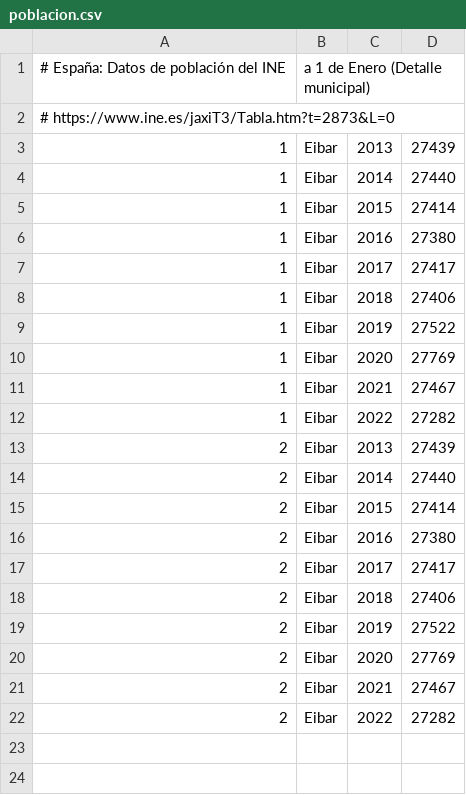
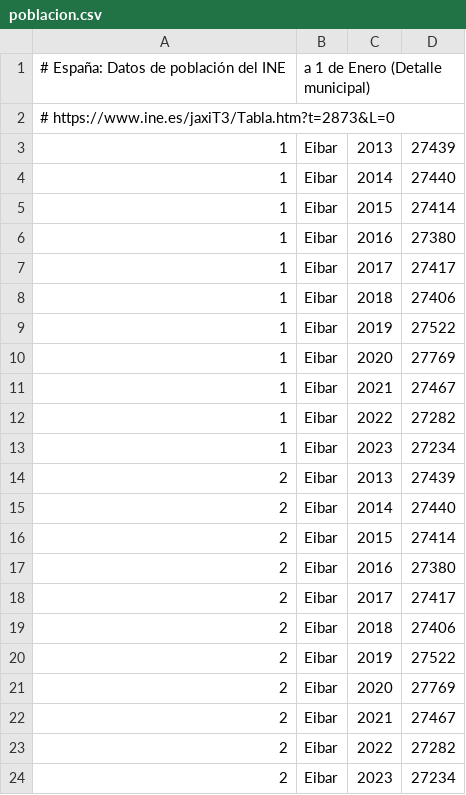
Before and after one commit to civio/presupuesto-eibar, a CSV file: data/poblacion.csv, drawn as a sheet.

```diff
--- a/data/poblacion.csv
+++ b/data/poblacion.csv
@@ -12,2 +12,3 @@
 1,Eibar,2022,27282
+1,Eibar,2023,27234
 2,Eibar,2013,27439
@@ -22 +23,2 @@
 2,Eibar,2022,27282
+2,Eibar,2023,27234
```
Also changed, not shown: data/inflacion.csv.
